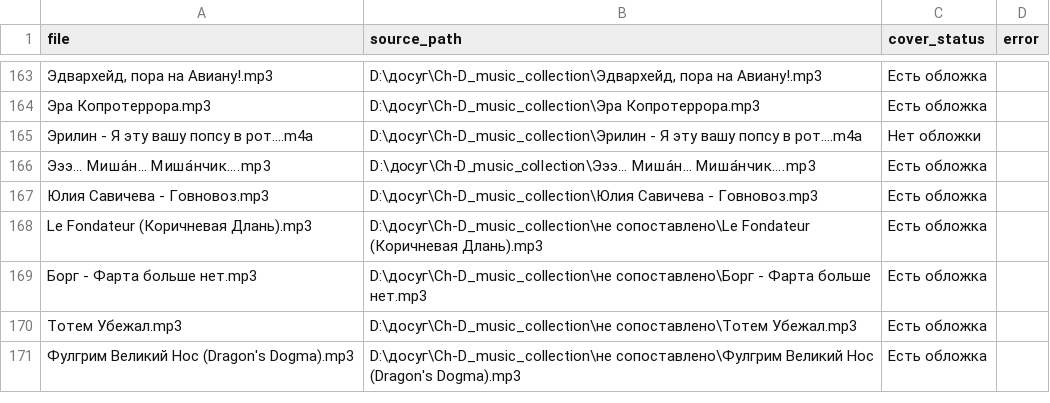
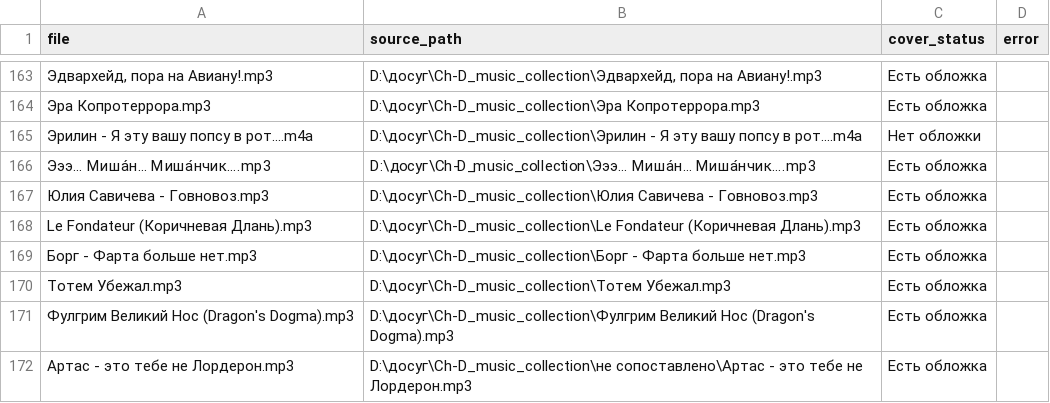
Before and after one commit to Astello-Archivist/Amanda_Neuromantova, a CSV file: cover_report.csv, drawn as a sheet; only a part is shown, gaps mark what is left out; the diff names each change by its address in the sheet, - before the commit and + after, or states it on an @@ line.

```diff
--- a/cover_report.csv
+++ b/cover_report.csv
-B168 (source_path): D:\досуг\Ch-D_music_collection\не сопоставлено\Le Fondateur (Коричневая…
+B168 (source_path): D:\досуг\Ch-D_music_collection\Le Fondateur (Коричневая…
-B169 (source_path): D:\досуг\Ch-D_music_collection\не сопоставлено\Борг - Фарта…
+B169 (source_path): D:\досуг\Ch-D_music_collection\Борг - Фарта…
-B170 (source_path): D:\досуг\Ch-D_music_collection\не сопоставлено\Тотем Убежал.mp3
+B170 (source_path): D:\досуг\Ch-D_music_collection\Тотем Убежал.mp3
-B171 (source_path): D:\досуг\Ch-D_music_collection\не сопоставлено\Фулгрим Великий Нос…
+B171 (source_path): D:\досуг\Ch-D_music_collection\Фулгрим Великий Нос…
+row 172: Артас - это тебе не Лордерон.mp3 | D:\досуг\Ch-D_music_collection\не сопоставлено\Артас - это тебе не Лордерон.mp3 | Есть обложка
```
Also changed, not shown: audius-import/matched-links.csv, 15 other files.
